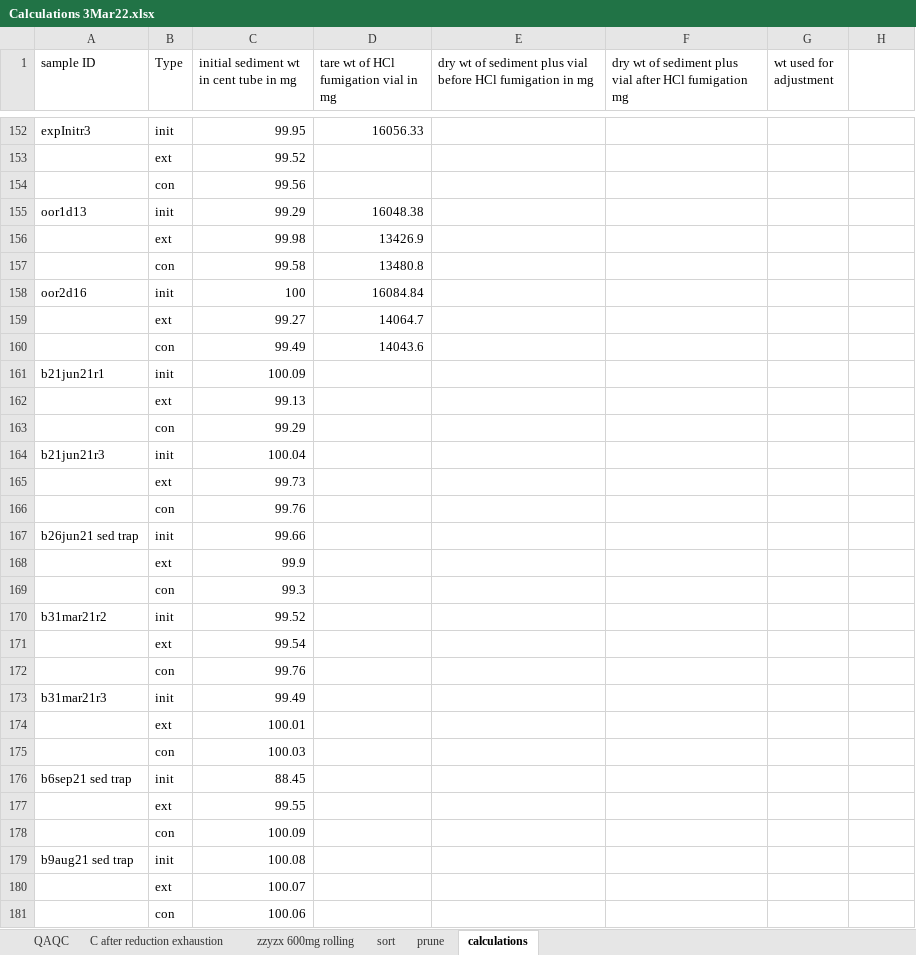
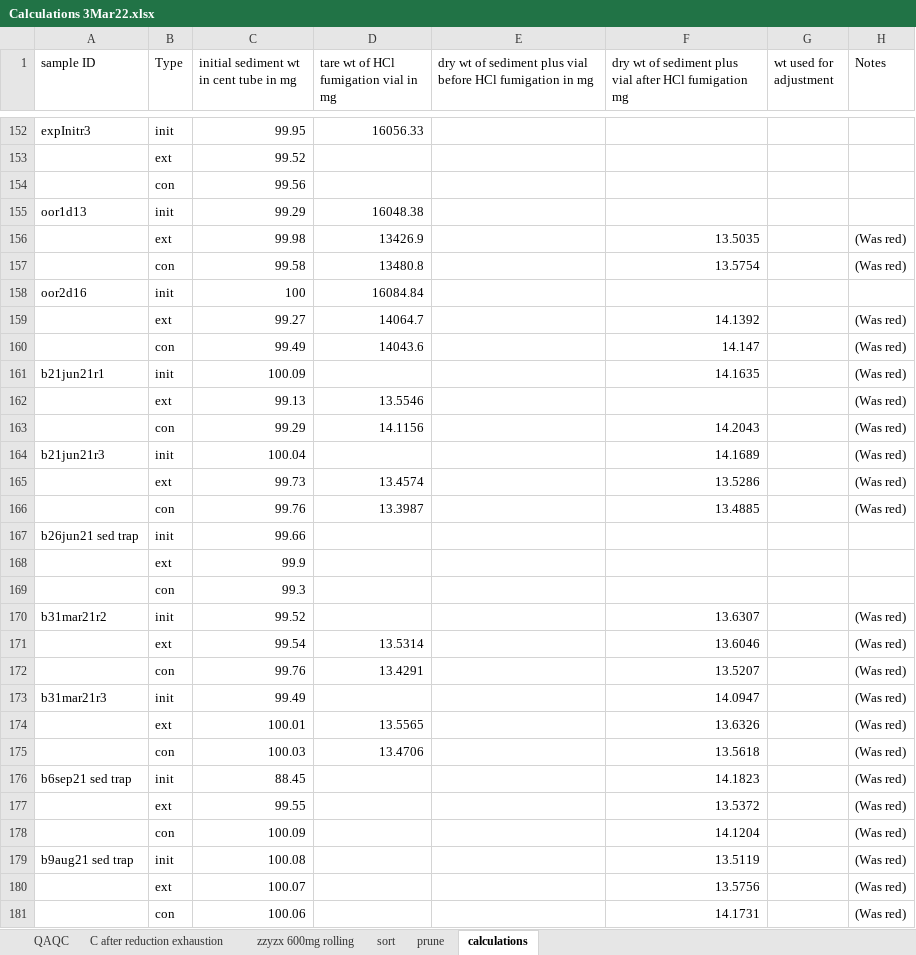
Before and after one commit to abbylewis/FeDOC, an Excel workbook: data/processed_data/Calculations 3Mar22.xlsx, sheet calculations, drawn as a sheet; only a part is shown, gaps mark what is left out; values as stored, in another font and other column widths than the file's, no cell formats; conditional formats not drawn; the diff covers the shown part only; the diff names each change by its address in the sheet, - before the commit and + after, or states it on an @@ line.

```diff
--- a/data/processed_data/Calculations 3Mar22.xlsx (sheet calculations)
+++ b/data/processed_data/Calculations 3Mar22.xlsx (sheet calculations)
-H1: (empty)
+H1: Notes
-F156: (empty)
+F156: 13.5035
-H156:H157 (Notes): (empty)
+H156:H157 (Notes): (Was red)
-F157: (empty)
+F157: 13.5754
-F159: (empty)
+F159: 14.1392
-H159:H166 (Notes): (empty)
+H159:H166 (Notes): (Was red)
-F160: (empty)
+F160: 14.147
-F161: (empty)
+F161: 14.1635
-D162: (empty)
+D162: 13.5546
-D163: (empty)
+D163: 14.1156
-F163: (empty)
+F163: 14.2043
-F164: (empty)
+F164: 14.1689
-D165: (empty)
+D165: 13.4574
-F165: (empty)
+F165: 13.5286
-D166: (empty)
+D166: 13.3987
-F166: (empty)
+F166: 13.4885
-F170: (empty)
+F170: 13.6307
-H170:H181 (Notes): (empty)
+H170:H181 (Notes): (Was red)
-D171: (empty)
+D171: 13.5314
-F171: (empty)
+F171: 13.6046
-D172: (empty)
+D172: 13.4291
-F172: (empty)
+F172: 13.5207
-F173: (empty)
+F173: 14.0947
-D174: (empty)
+D174: 13.5565
-F174: (empty)
+F174: 13.6326
-D175: (empty)
+D175: 13.4706
-F175: (empty)
+F175: 13.5618
-F176: (empty)
+F176: 14.1823
-F177: (empty)
+F177: 13.5372
-F178: (empty)
+F178: 14.1204
-F179: (empty)
+F179: 13.5119
-F180: (empty)
+F180: 13.5756
-F181: (empty)
+F181: 14.1731
```
Also changed, not shown: 33 added rows and 536 edited cells elsewhere in this sheet, cell formats, 34 other files.
